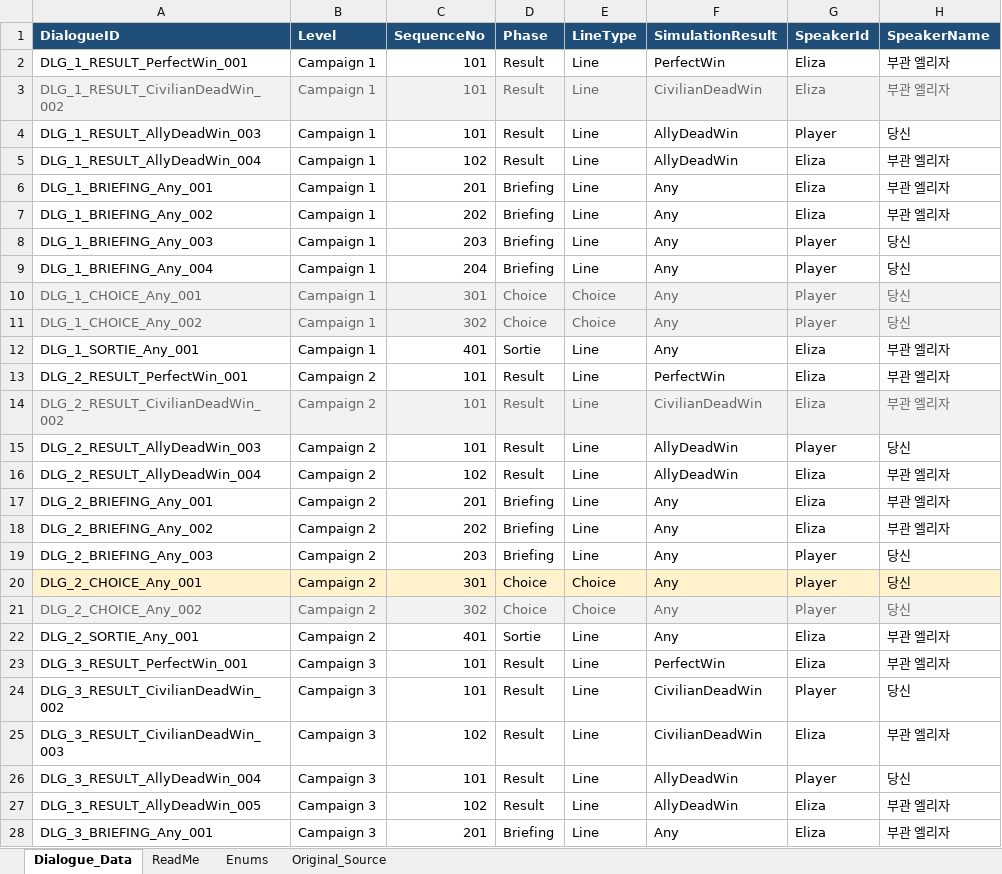
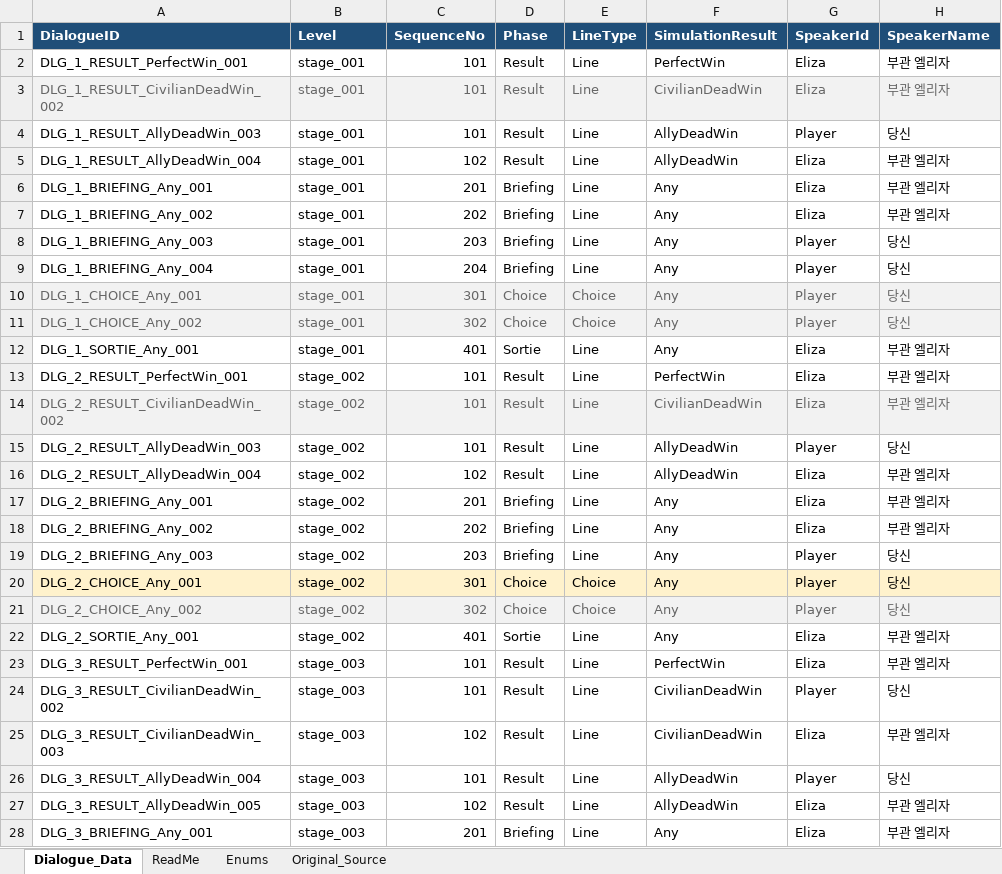
Before and after one commit to JJ2nu/Rebellion-Unity, an Excel workbook: Assets/07_Resources/Data/Dialogue_data.xlsx, sheet Dialogue_Data, drawn as a sheet; only a part is shown; values as stored, in another font and other column widths than the file's, no borders; the diff covers the shown part only; the diff names each change by its address in the sheet, - before the commit and + after, or states it on an @@ line.

Commit message:
다이얼로그 스테이지 이름 수정

```diff
--- a/Assets/07_Resources/Data/Dialogue_data.xlsx (sheet Dialogue_Data)
+++ b/Assets/07_Resources/Data/Dialogue_data.xlsx (sheet Dialogue_Data)
-B2:B12 (Level): Campaign 1
+B2:B12 (Level): stage_001
-B13:B22 (Level): Campaign 2
+B13:B22 (Level): stage_002
-B23:B28 (Level): Campaign 3
+B23:B28 (Level): stage_003
```
Also changed, not shown: 54 edited cells elsewhere in this sheet, sheet ReadMe.
